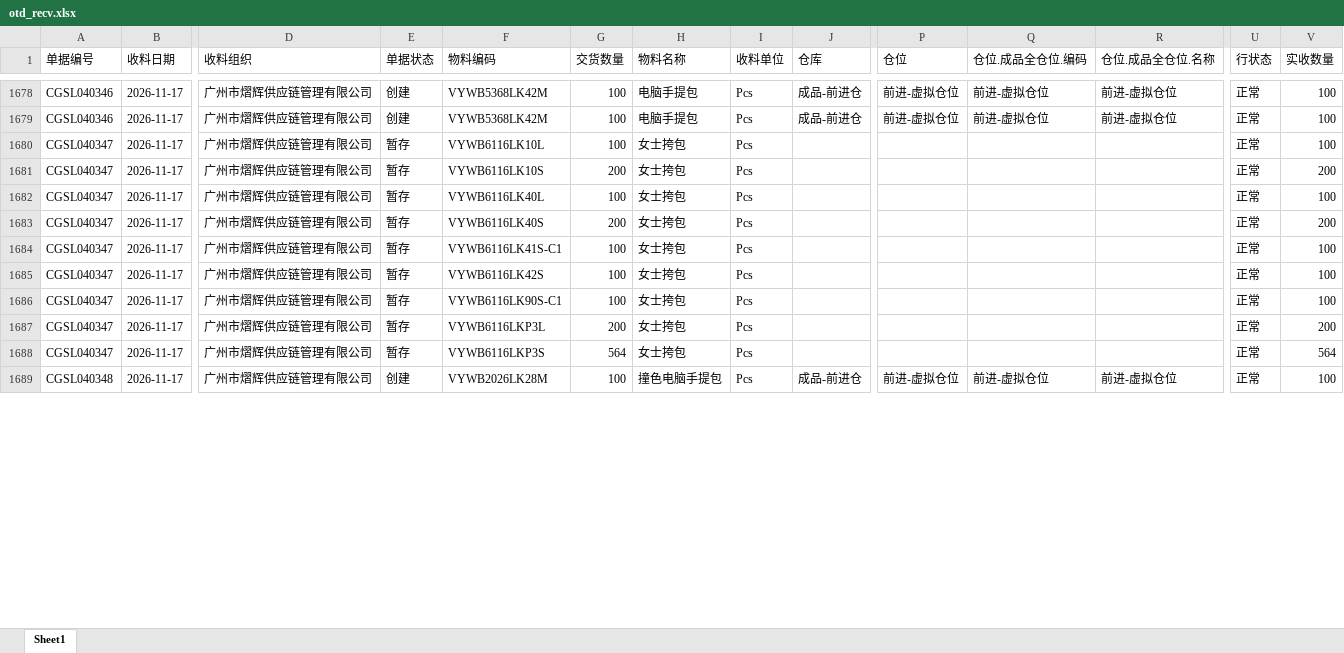
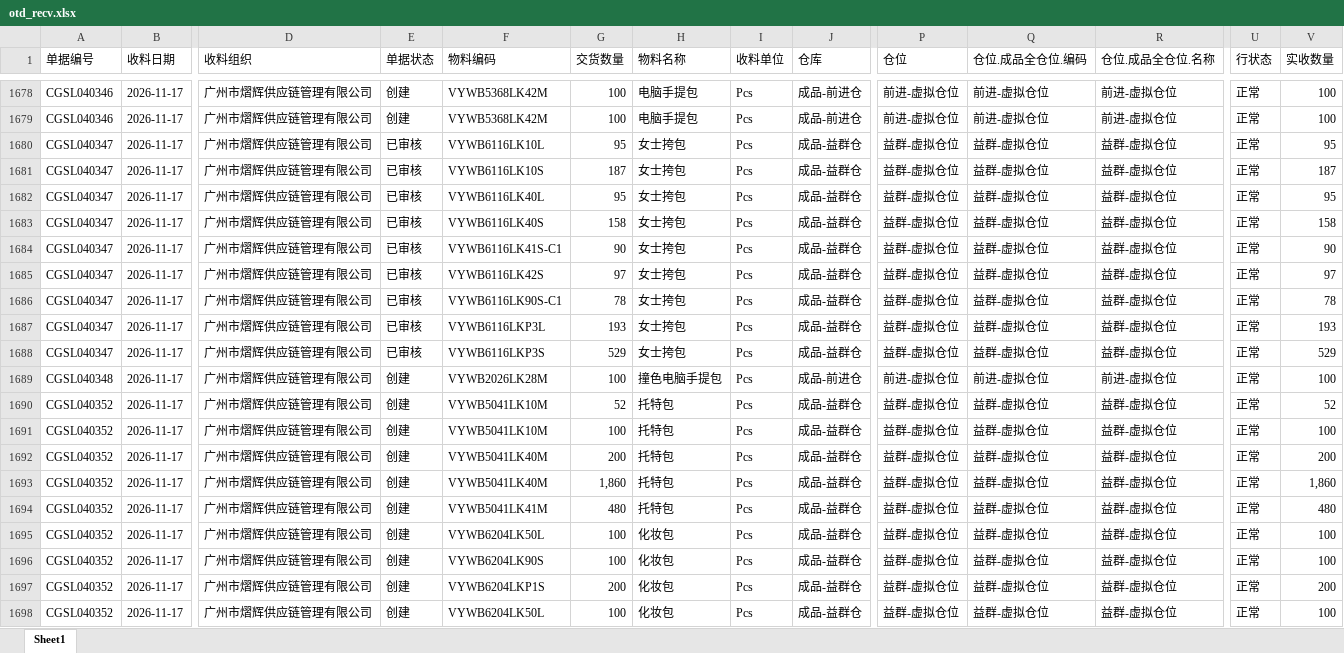
Before and after one commit to yikeqingsongguo/HY.supply-chain-management, an Excel workbook: src/otd_recv.xlsx, sheet Sheet1, drawn as a sheet; only a part is shown, gaps mark what is left out; values as stored, in another font and other column widths than the file's, no borders; rows hold the shown columns only; the diff covers the shown part only; the diff names each change by its address in the sheet, - before the commit and + after, or states it on an @@ line.

```diff
--- a/src/otd_recv.xlsx (sheet Sheet1)
+++ b/src/otd_recv.xlsx (sheet Sheet1)
-E1680:E1688 (单据状态): 暂存
+E1680:E1688 (单据状态): 已审核
-G1680 (交货数量): 100
+G1680 (交货数量): 95
-J1680:J1688 (仓库): (empty)
+J1680:J1688 (仓库): 成品-益群仓
-P1680:P1688 (仓位): (empty)
+P1680:P1688 (仓位): 益群-虚拟仓位
-Q1680:Q1688 (仓位.成品全仓位.编码): (empty)
+Q1680:Q1688 (仓位.成品全仓位.编码): 益群-虚拟仓位
-R1680:R1688 (仓位.成品全仓位.名称): (empty)
+R1680:R1688 (仓位.成品全仓位.名称): 益群-虚拟仓位
-V1680 (实收数量): 100
+V1680 (实收数量): 95
-G1681 (交货数量): 200
+G1681 (交货数量): 187
-V1681 (实收数量): 200
+V1681 (实收数量): 187
-G1682 (交货数量): 100
+G1682 (交货数量): 95
-V1682 (实收数量): 100
+V1682 (实收数量): 95
-G1683 (交货数量): 200
+G1683 (交货数量): 158
-V1683 (实收数量): 200
+V1683 (实收数量): 158
-G1684 (交货数量): 100
+G1684 (交货数量): 90
-V1684 (实收数量): 100
+V1684 (实收数量): 90
-G1685 (交货数量): 100
+G1685 (交货数量): 97
-V1685 (实收数量): 100
+V1685 (实收数量): 97
-G1686 (交货数量): 100
+G1686 (交货数量): 78
-V1686 (实收数量): 100
+V1686 (实收数量): 78
-G1687 (交货数量): 200
+G1687 (交货数量): 193
-V1687 (实收数量): 200
+V1687 (实收数量): 193
-G1688 (交货数量): 564
+G1688 (交货数量): 529
-V1688 (实收数量): 564
+V1688 (实收数量): 529
+row 1690: CGSL040352 | 2026-11-17 | 广州市熠辉供应链管理有限公司 | 创建 | VYWB5041LK10M | 52 | 托特包 | Pcs | 成品-益群仓 | 益群-虚拟仓位 | 益群-虚拟仓位 | 益群-虚拟仓位 | 正常 | 52
+row 1691: CGSL040352 | 2026-11-17 | 广州市熠辉供应链管理有限公司 | 创建 | VYWB5041LK10M | 100 | 托特包 | Pcs | 成品-益群仓 | 益群-虚拟仓位 | 益群-虚拟仓位 | 益群-虚拟仓位 | 正常 | 100
+row 1692: CGSL040352 | 2026-11-17 | 广州市熠辉供应链管理有限公司 | 创建 | VYWB5041LK40M | 200 | 托特包 | Pcs | 成品-益群仓 | 益群-虚拟仓位 | 益群-虚拟仓位 | 益群-虚拟仓位 | 正常 | 200
+row 1693: CGSL040352 | 2026-11-17 | 广州市熠辉供应链管理有限公司 | 创建 | VYWB5041LK40M | 1,860 | 托特包 | Pcs | 成品-益群仓 | 益群-虚拟仓位 | 益群-虚拟仓位 | 益群-虚拟仓位 | 正常 | 1,860
+row 1694: CGSL040352 | 2026-11-17 | 广州市熠辉供应链管理有限公司 | 创建 | VYWB5041LK41M | 480 | 托特包 | Pcs | 成品-益群仓 | 益群-虚拟仓位 | 益群-虚拟仓位 | 益群-虚拟仓位 | 正常 | 480
+row 1695: CGSL040352 | 2026-11-17 | 广州市熠辉供应链管理有限公司 | 创建 | VYWB6204LK50L | 100 | 化妆包 | Pcs | 成品-益群仓 | 益群-虚拟仓位 | 益群-虚拟仓位 | 益群-虚拟仓位 | 正常 | 100
+row 1696: CGSL040352 | 2026-11-17 | 广州市熠辉供应链管理有限公司 | 创建 | VYWB6204LK90S | 100 | 化妆包 | Pcs | 成品-益群仓 | 益群-虚拟仓位 | 益群-虚拟仓位 | 益群-虚拟仓位 | 正常 | 100
+row 1697: CGSL040352 | 2026-11-17 | 广州市熠辉供应链管理有限公司 | 创建 | VYWB6204LKP1S | 200 | 化妆包 | Pcs | 成品-益群仓 | 益群-虚拟仓位 | 益群-虚拟仓位 | 益群-虚拟仓位 | 正常 | 200
+row 1698: CGSL040352 | 2026-11-17 | 广州市熠辉供应链管理有限公司 | 创建 | VYWB6204LK50L | 100 | 化妆包 | Pcs | 成品-益群仓 | 益群-虚拟仓位 | 益群-虚拟仓位 | 益群-虚拟仓位 | 正常 | 100
```
Also changed, not shown: 41 added rows and 198 edited cells elsewhere in this sheet, src/otd_apply.xlsx, src/采购订单.xlsx, 6 other files.
